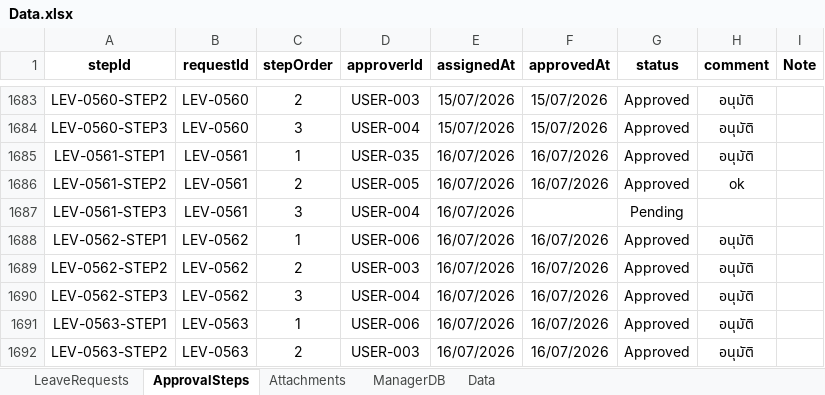
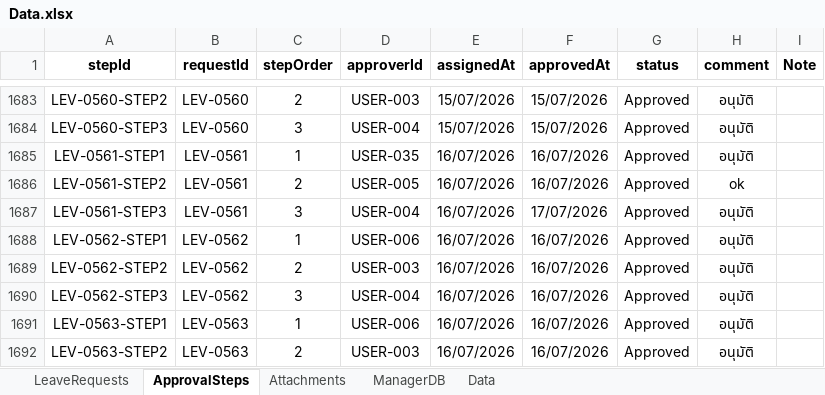
Before and after one commit to smetaltech26/leave-management-system, an Excel workbook: Data.xlsx, sheet ApprovalSteps, drawn as a sheet; only a part is shown, gaps mark what is left out; values as stored, in another font and other column widths than the file's, no borders; charts and pictures not drawn; the diff covers the shown part only; the diff names each change by its address in the sheet, - before the commit and + after, or states it on an @@ line.

```diff
--- a/Data.xlsx (sheet ApprovalSteps)
+++ b/Data.xlsx (sheet ApprovalSteps)
-F1687 (approvedAt): (empty)
+F1687 (approvedAt): 17/07/2026
-G1687 (status): Pending
+G1687 (status): Approved
-H1687 (comment): (empty)
+H1687 (comment): อนุมัติ
```
Also changed, not shown: 114 added rows and 33 edited cells elsewhere in this sheet, sheet LeaveRequests, sheet Attachments, sheet ManagerDB, charts or pictures, ระบบลางาน ออนไลน์ 2025.xlsx, 55 other files.
